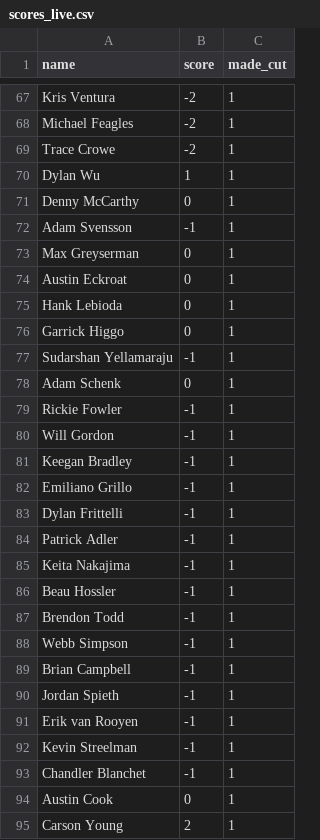
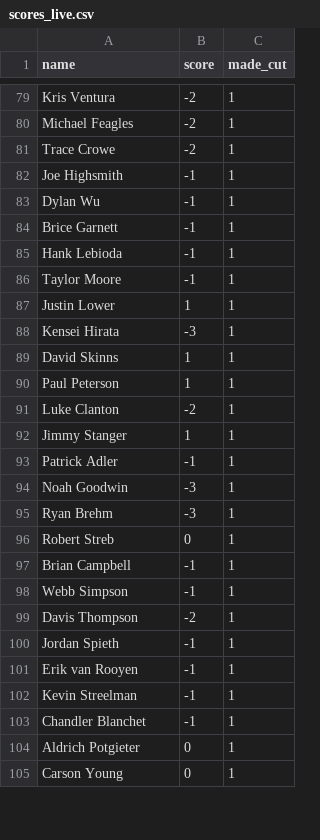
Before and after one commit to baz1860/predictorengines, a CSV file: golf/data/scores_live.csv, drawn as a sheet; only a part is shown, gaps mark what is left out; the diff covers the shown part only.

```diff
--- a/golf/data/scores_live.csv
+++ b/golf/data/scores_live.csv
@@ -69,22 +81,20 @@ Michael Feagles,-2,1
 Trace Crowe,-2,1
-Dylan Wu,1,1
-Denny McCarthy,0,1
-Adam Svensson,-1,1
-Max Greyserman,0,1
-Austin Eckroat,0,1
-Hank Lebioda,0,1
-Garrick Higgo,0,1
-Sudarshan Yellamaraju,-1,1
-Adam Schenk,0,1
-Rickie Fowler,-1,1
-Will Gordon,-1,1
-Keegan Bradley,-1,1
-Emiliano Grillo,-1,1
-Dylan Frittelli,-1,1
+Joe Highsmith,-1,1
+Dylan Wu,-1,1
+Brice Garnett,-1,1
+Hank Lebioda,-1,1
+Taylor Moore,-1,1
+Justin Lower,1,1
+Kensei Hirata,-3,1
+David Skinns,1,1
+Paul Peterson,1,1
+Luke Clanton,-2,1
+Jimmy Stanger,1,1
 Patrick Adler,-1,1
-Keita Nakajima,-1,1
-Beau Hossler,-1,1
-Brendon Todd,-1,1
+Noah Goodwin,-3,1
+Ryan Brehm,-3,1
+Robert Streb,0,1
+Brian Campbell,-1,1
 Webb Simpson,-1,1
-Brian Campbell,-1,1
+Davis Thompson,-2,1
 Jordan Spieth,-1,1
@@ -93,3 +103,3 @@ Kevin Streelman,-1,1
 Chandler Blanchet,-1,1
-Austin Cook,0,1
-Carson Young,2,1
+Aldrich Potgieter,0,1
+Carson Young,0,1
```
Also changed, not shown: 17 added rows, 15 removed rows, 26 moved rows and 19 edited cells elsewhere in this file, golf/data/field.csv, golf/data/round_edges.csv, 12 other files.
